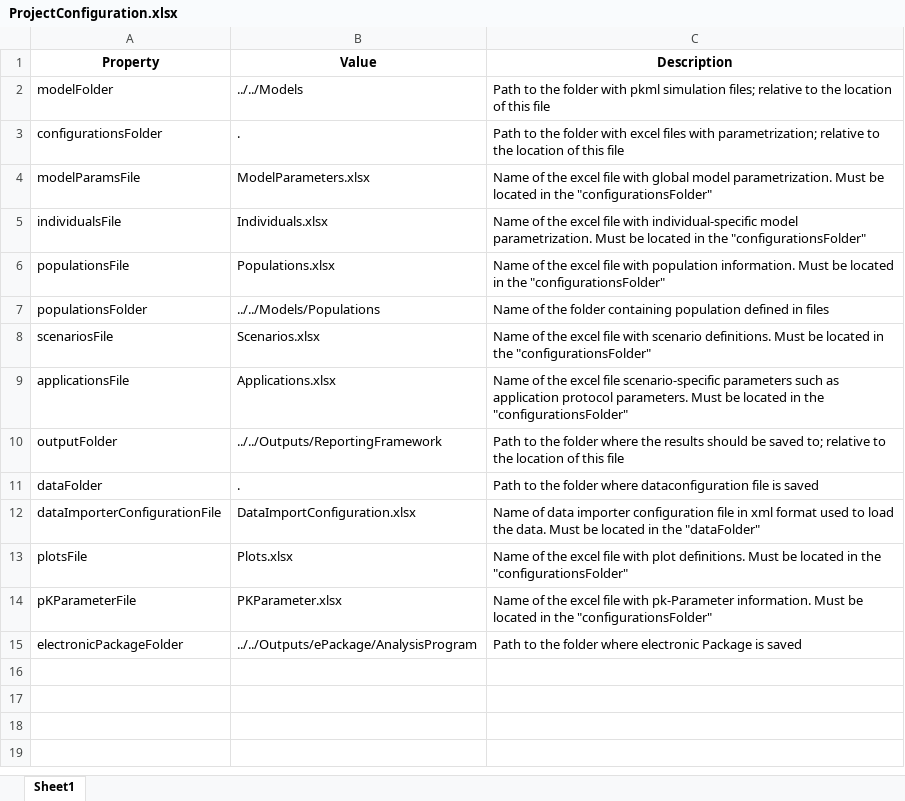
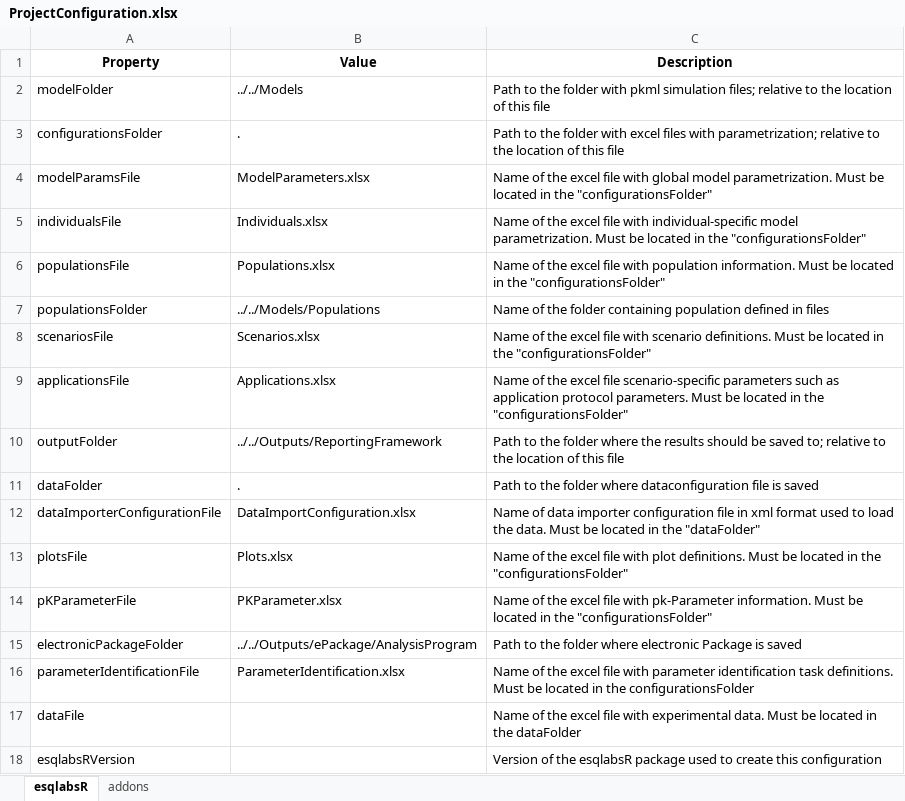
Before and after one commit to Open-Systems-Pharmacology/OSPSuite.ReportingFramework, an Excel workbook: inst/templates/ProjectConfiguration.xlsx, sheet esqlabsR, drawn as a sheet; values as stored, in another font and other column widths than the file's, no borders; the diff names each change by its address in the sheet, - before the commit and + after, or states it on an @@ line.

```diff
--- a/inst/templates/ProjectConfiguration.xlsx (sheet esqlabsR)
+++ b/inst/templates/ProjectConfiguration.xlsx (sheet esqlabsR)
-sheet tab: Sheet1
+sheet tab: esqlabsR
+sheet tab: addons
+row 16: parameterIdentificationFile | ParameterIdentification.xlsx | Name of the excel file with parameter identification task definitions. Must be located in the configurationsFolder
+row 17: dataFile |  | Name of the excel file with experimental data. Must be located in the dataFolder
+row 18: esqlabsRVersion |  | Version of the esqlabsR package used to create this configuration
```
Also changed, not shown: inst/templates/Scenarios.xlsx, 24 other files.
